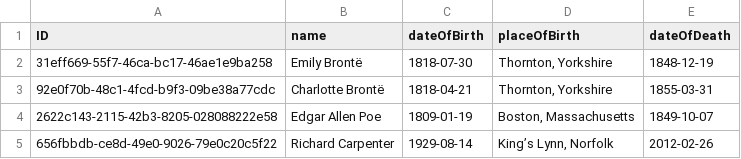
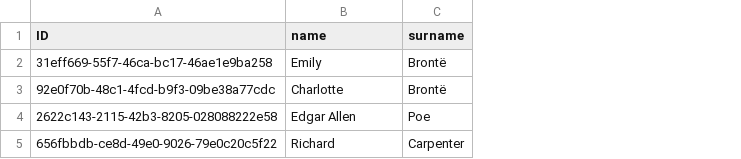
Before and after one commit to aridel1997/bookshops, a CSV file: db/data/sap.ui.bookshop-Authors.csv, drawn as a sheet; removed rows and columns are numbered as before the commit, all else as after; the diff names each change by its address in the sheet, - before the commit and + after, or states it on an @@ line.

```diff
--- a/db/data/sap.ui.bookshop-Authors.csv
+++ b/db/data/sap.ui.bookshop-Authors.csv
-column C (dateOfBirth), rows 2-5: 1818-07-30 | 1818-04-21 | 1809-01-19 | 1929-08-14
-column D (placeOfBirth), rows 2-5: Thornton, Yorkshire | Thornton, Yorkshire | Boston, Massachusetts | King’s Lynn, Norfolk
-column E (dateOfDeath), rows 2-5: 1848-12-19 | 1855-03-31 | 1849-10-07 | 2012-02-26
+column C (surname), rows 2-5: Brontë | Brontë | Poe | Carpenter
-B2 (name): Emily Brontë
+B2 (name): Emily
-B3 (name): Charlotte Brontë
+B3 (name): Charlotte
-B4 (name): Edgar Allen Poe
+B4 (name): Edgar Allen
-B5 (name): Richard Carpenter
+B5 (name): Richard
```
Also changed, not shown: db/data/sap.ui.bookshop-Orders.csv, 20 other files.
